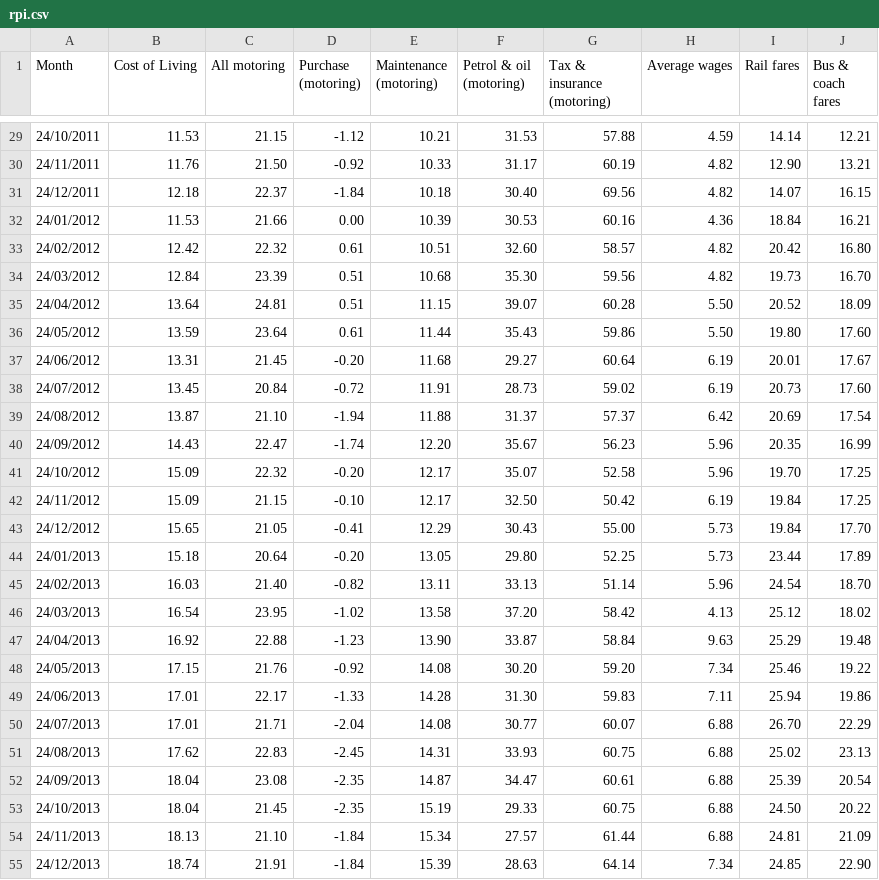
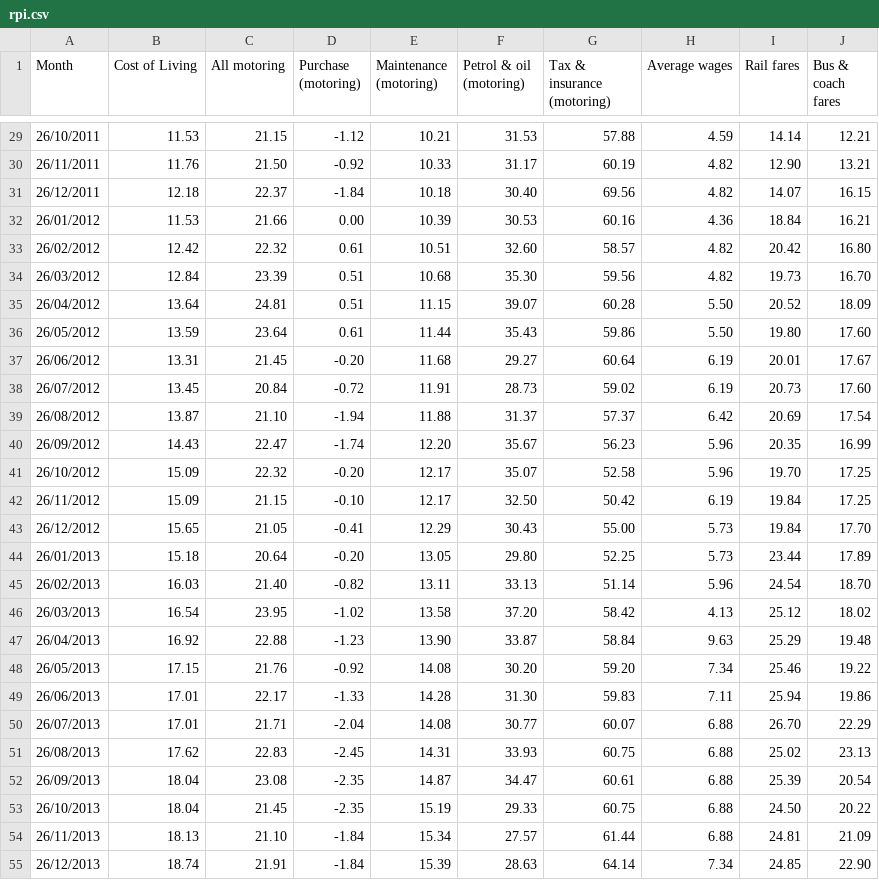
Before and after one commit to majazaloznik/2019-rac-parking, a CSV file: data/01-raw/rpi.csv, drawn as a sheet; only a part is shown, gaps mark what is left out; the diff covers the shown part only.

```diff
--- a/data/01-raw/rpi.csv
+++ b/data/01-raw/rpi.csv
@@ -29,27 +29,27 @@ Month,Cost of Living,All motoring,Purchase (motoring),Maintenance (motoring),Pet
-24/10/2011,11.53,21.15,-1.12,10.21,31.53,57.88,4.59,14.14,12.21
-24/11/2011,11.76,21.50,-0.92,10.33,31.17,60.19,4.82,12.90,13.21
-24/12/2011,12.18,22.37,-1.84,10.18,30.40,69.56,4.82,14.07,16.15
-24/01/2012,11.53,21.66,0.00,10.39,30.53,60.16,4.36,18.84,16.21
-24/02/2012,12.42,22.32,0.61,10.51,32.60,58.57,4.82,20.42,16.80
-24/03/2012,12.84,23.39,0.51,10.68,35.30,59.56,4.82,19.73,16.70
-24/04/2012,13.64,24.81,0.51,11.15,39.07,60.28,5.50,20.52,18.09
-24/05/2012,13.59,23.64,0.61,11.44,35.43,59.86,5.50,19.80,17.60
-24/06/2012,13.31,21.45,-0.20,11.68,29.27,60.64,6.19,20.01,17.67
-24/07/2012,13.45,20.84,-0.72,11.91,28.73,59.02,6.19,20.73,17.60
-24/08/2012,13.87,21.10,-1.94,11.88,31.37,57.37,6.42,20.69,17.54
-24/09/2012,14.43,22.47,-1.74,12.20,35.67,56.23,5.96,20.35,16.99
-24/10/2012,15.09,22.32,-0.20,12.17,35.07,52.58,5.96,19.70,17.25
-24/11/2012,15.09,21.15,-0.10,12.17,32.50,50.42,6.19,19.84,17.25
-24/12/2012,15.65,21.05,-0.41,12.29,30.43,55.00,5.73,19.84,17.70
-24/01/2013,15.18,20.64,-0.20,13.05,29.80,52.25,5.73,23.44,17.89
-24/02/2013,16.03,21.40,-0.82,13.11,33.13,51.14,5.96,24.54,18.70
-24/03/2013,16.54,23.95,-1.02,13.58,37.20,58.42,4.13,25.12,18.02
-24/04/2013,16.92,22.88,-1.23,13.90,33.87,58.84,9.63,25.29,19.48
-24/05/2013,17.15,21.76,-0.92,14.08,30.20,59.20,7.34,25.46,19.22
-24/06/2013,17.01,22.17,-1.33,14.28,31.30,59.83,7.11,25.94,19.86
-24/07/2013,17.01,21.71,-2.04,14.08,30.77,60.07,6.88,26.70,22.29
-24/08/2013,17.62,22.83,-2.45,14.31,33.93,60.75,6.88,25.02,23.13
-24/09/2013,18.04,23.08,-2.35,14.87,34.47,60.61,6.88,25.39,20.54
-24/10/2013,18.04,21.45,-2.35,15.19,29.33,60.75,6.88,24.50,20.22
-24/11/2013,18.13,21.10,-1.84,15.34,27.57,61.44,6.88,24.81,21.09
-24/12/2013,18.74,21.91,-1.84,15.39,28.63,64.14,7.34,24.85,22.90
+26/10/2011,11.53,21.15,-1.12,10.21,31.53,57.88,4.59,14.14,12.21
+26/11/2011,11.76,21.50,-0.92,10.33,31.17,60.19,4.82,12.90,13.21
+26/12/2011,12.18,22.37,-1.84,10.18,30.40,69.56,4.82,14.07,16.15
+26/01/2012,11.53,21.66,0.00,10.39,30.53,60.16,4.36,18.84,16.21
+26/02/2012,12.42,22.32,0.61,10.51,32.60,58.57,4.82,20.42,16.80
+26/03/2012,12.84,23.39,0.51,10.68,35.30,59.56,4.82,19.73,16.70
+26/04/2012,13.64,24.81,0.51,11.15,39.07,60.28,5.50,20.52,18.09
+26/05/2012,13.59,23.64,0.61,11.44,35.43,59.86,5.50,19.80,17.60
+26/06/2012,13.31,21.45,-0.20,11.68,29.27,60.64,6.19,20.01,17.67
+26/07/2012,13.45,20.84,-0.72,11.91,28.73,59.02,6.19,20.73,17.60
+26/08/2012,13.87,21.10,-1.94,11.88,31.37,57.37,6.42,20.69,17.54
+26/09/2012,14.43,22.47,-1.74,12.20,35.67,56.23,5.96,20.35,16.99
+26/10/2012,15.09,22.32,-0.20,12.17,35.07,52.58,5.96,19.70,17.25
+26/11/2012,15.09,21.15,-0.10,12.17,32.50,50.42,6.19,19.84,17.25
+26/12/2012,15.65,21.05,-0.41,12.29,30.43,55.00,5.73,19.84,17.70
+26/01/2013,15.18,20.64,-0.20,13.05,29.80,52.25,5.73,23.44,17.89
+26/02/2013,16.03,21.40,-0.82,13.11,33.13,51.14,5.96,24.54,18.70
+26/03/2013,16.54,23.95,-1.02,13.58,37.20,58.42,4.13,25.12,18.02
+26/04/2013,16.92,22.88,-1.23,13.90,33.87,58.84,9.63,25.29,19.48
+26/05/2013,17.15,21.76,-0.92,14.08,30.20,59.20,7.34,25.46,19.22
+26/06/2013,17.01,22.17,-1.33,14.28,31.30,59.83,7.11,25.94,19.86
+26/07/2013,17.01,21.71,-2.04,14.08,30.77,60.07,6.88,26.70,22.29
+26/08/2013,17.62,22.83,-2.45,14.31,33.93,60.75,6.88,25.02,23.13
+26/09/2013,18.04,23.08,-2.35,14.87,34.47,60.61,6.88,25.39,20.54
+26/10/2013,18.04,21.45,-2.35,15.19,29.33,60.75,6.88,24.50,20.22
+26/11/2013,18.13,21.10,-1.84,15.34,27.57,61.44,6.88,24.81,21.09
+26/12/2013,18.74,21.91,-1.84,15.39,28.63,64.14,7.34,24.85,22.90
```
Also changed, not shown: 94 edited cells elsewhere in this file, outputs/csv-tables/scotland-2016-17/scotland-2016-17-table-04.csv, 18 other files.
